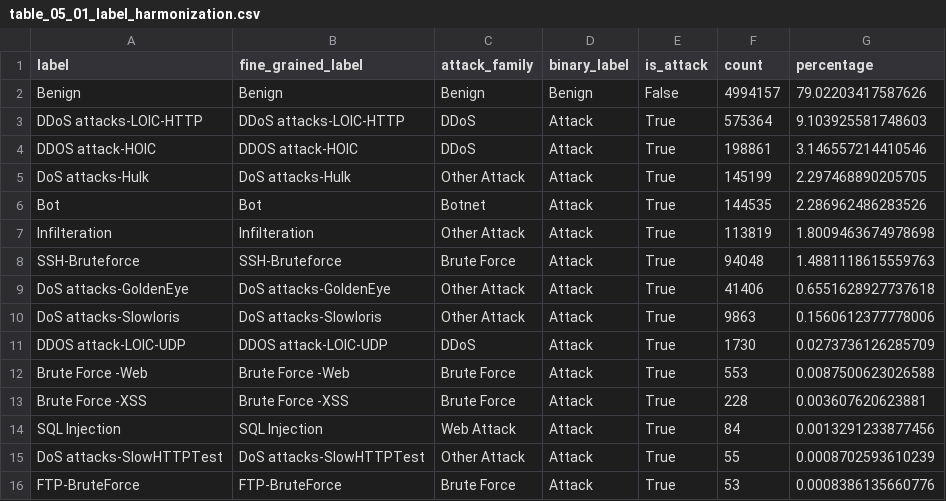
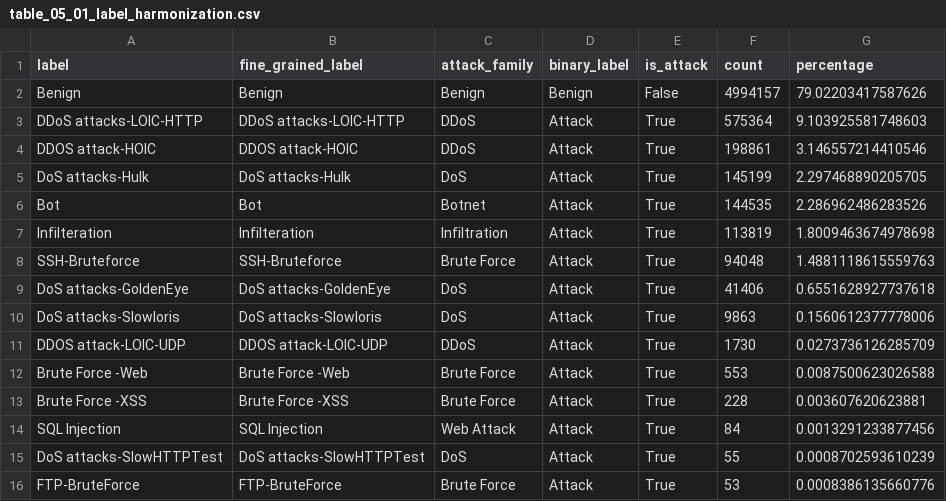
Before and after one commit to itsCodeBakery/DCCT-NIDS, a CSV file: outputs/tables/table_05_01_label_harmonization.csv, drawn as a sheet.

Commit message:
fix: correct CSE-CIC-IDS2018 attack taxonomy

```diff
--- a/outputs/tables/table_05_01_label_harmonization.csv
+++ b/outputs/tables/table_05_01_label_harmonization.csv
@@ -4,8 +4,8 @@ DDoS attacks-LOIC-HTTP,DDoS attacks-LOIC-HTTP,DDoS,Attack,True,575364,9.10392558
 DDOS attack-HOIC,DDOS attack-HOIC,DDoS,Attack,True,198861,3.146557214410546
-DoS attacks-Hulk,DoS attacks-Hulk,Other Attack,Attack,True,145199,2.297468890205705
+DoS attacks-Hulk,DoS attacks-Hulk,DoS,Attack,True,145199,2.297468890205705
 Bot,Bot,Botnet,Attack,True,144535,2.286962486283526
-Infilteration,Infilteration,Other Attack,Attack,True,113819,1.8009463674978698
+Infilteration,Infilteration,Infiltration,Attack,True,113819,1.8009463674978698
 SSH-Bruteforce,SSH-Bruteforce,Brute Force,Attack,True,94048,1.4881118615559763
-DoS attacks-GoldenEye,DoS attacks-GoldenEye,Other Attack,Attack,True,41406,0.6551628927737618
-DoS attacks-Slowloris,DoS attacks-Slowloris,Other Attack,Attack,True,9863,0.1560612377778006
+DoS attacks-GoldenEye,DoS attacks-GoldenEye,DoS,Attack,True,41406,0.6551628927737618
+DoS attacks-Slowloris,DoS attacks-Slowloris,DoS,Attack,True,9863,0.1560612377778006
 DDOS attack-LOIC-UDP,DDOS attack-LOIC-UDP,DDoS,Attack,True,1730,0.0273736126285709
@@ -14,3 +14,3 @@ Brute Force -XSS,Brute Force -XSS,Brute Force,Attack,True,228,0.003607620623881
 SQL Injection,SQL Injection,Web Attack,Attack,True,84,0.0013291233877456
-DoS attacks-SlowHTTPTest,DoS attacks-SlowHTTPTest,Other Attack,Attack,True,55,0.0008702593610239
+DoS attacks-SlowHTTPTest,DoS attacks-SlowHTTPTest,DoS,Attack,True,55,0.0008702593610239
 FTP-BruteForce,FTP-BruteForce,Brute Force,Attack,True,53,0.0008386135660776
```
Also changed, not shown: outputs/tables/table_05_03_attack_family_distribution.csv, 12 other files.
